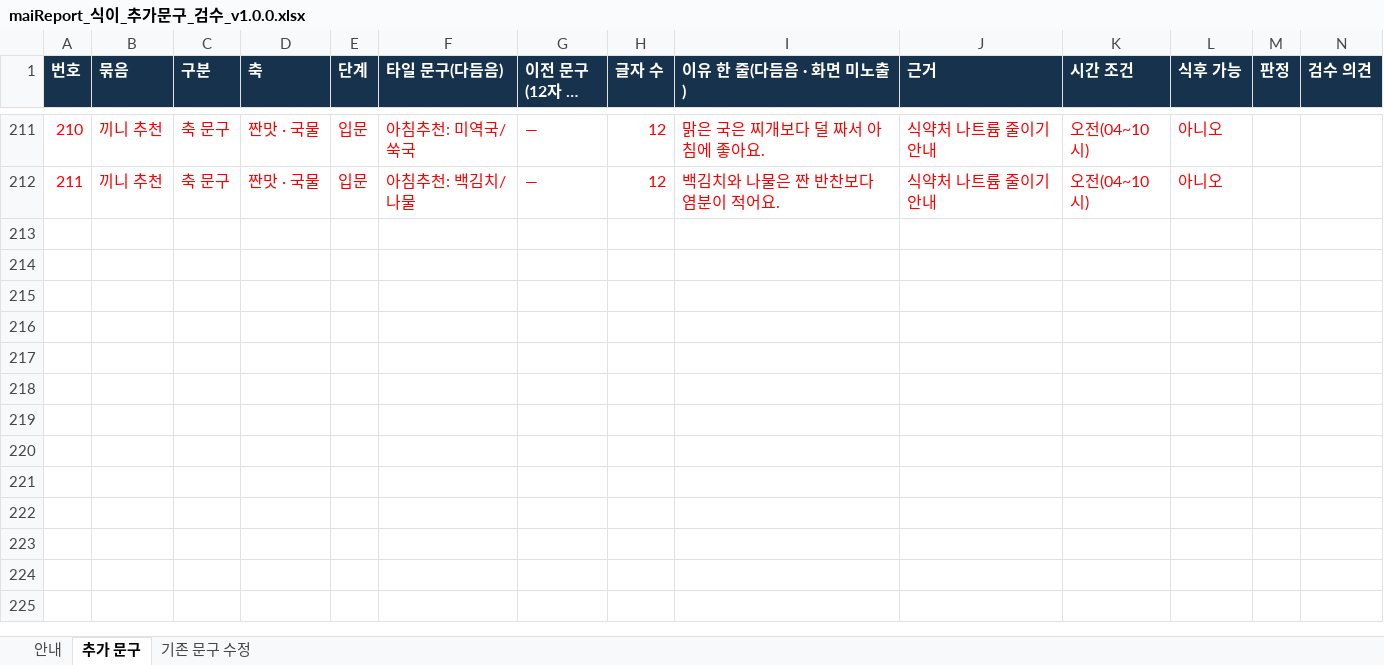
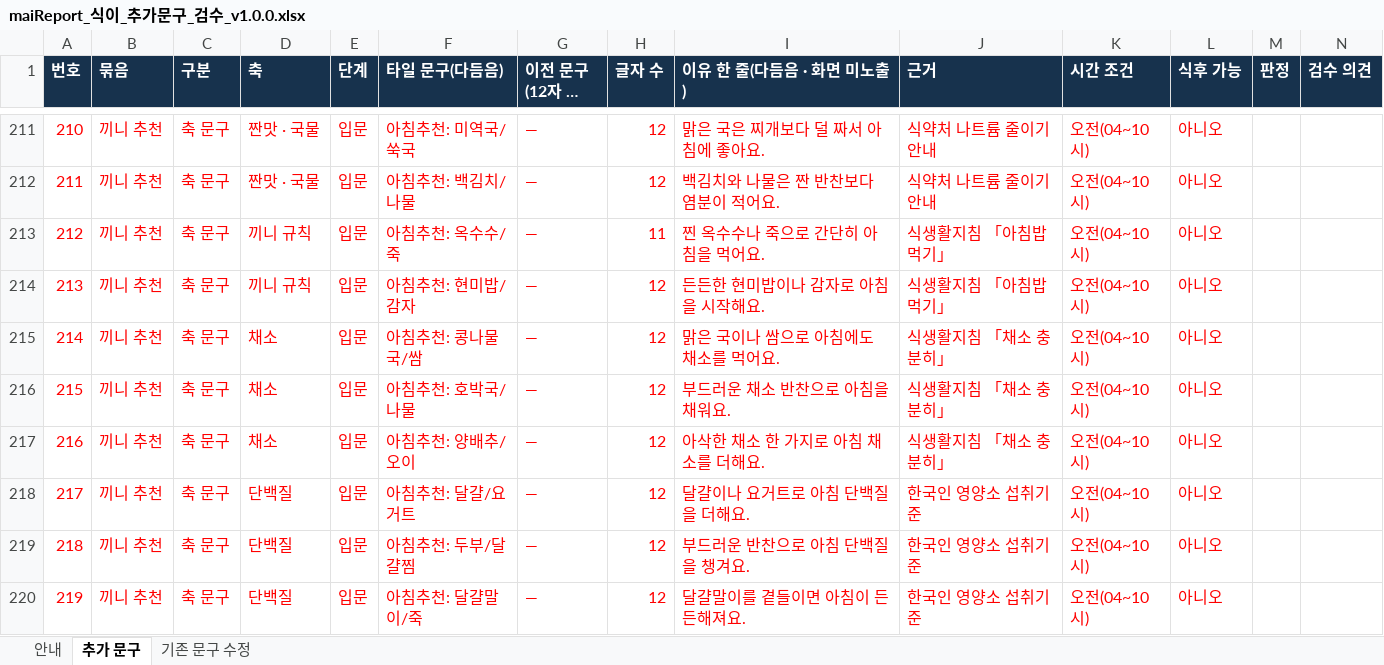
Before and after one commit to srleeinkorea/Project_maiReport, an Excel workbook: outputs/mai-report-policy/식이/maiReport_식이_추가문구_검수_v1.0.0.xlsx, sheet 추가 문구, drawn as a sheet; only a part is shown, gaps mark what is left out; long unchanged cells end in …; values as stored, in another font and other column widths than the file's, no borders; rows hold the shown columns only; the diff names each change by its address in the sheet, - before the commit and + after, or states it on an @@ line.

```diff
--- a/outputs/mai-report-policy/식이/maiReport_식이_추가문구_검수_v1.0.0.xlsx (sheet 추가 문구)
+++ b/outputs/mai-report-policy/식이/maiReport_식이_추가문구_검수_v1.0.0.xlsx (sheet 추가 문구)
+row 213: 212 | 끼니 추천 | 축 문구 | 끼니 규칙 | 입문 | 아침추천: 옥수수/죽 | — | 11 | 찐 옥수수나 죽으로 간단히 아침을 먹어요. | 식생활지침 「아침밥 먹기」 | 오전(04~10시) | 아니오
+row 214: 213 | 끼니 추천 | 축 문구 | 끼니 규칙 | 입문 | 아침추천: 현미밥/감자 | — | 12 | 든든한 현미밥이나 감자로 아침을 시작해요. | 식생활지침 「아침밥 먹기」 | 오전(04~10시) | 아니오
+row 215: 214 | 끼니 추천 | 축 문구 | 채소 | 입문 | 아침추천: 콩나물국/쌈 | — | 12 | 맑은 국이나 쌈으로 아침에도 채소를 먹어요. | 식생활지침 「채소 충분히」 | 오전(04~10시) | 아니오
+row 216: 215 | 끼니 추천 | 축 문구 | 채소 | 입문 | 아침추천: 호박국/나물 | — | 12 | 부드러운 채소 반찬으로 아침을 채워요. | 식생활지침 「채소 충분히」 | 오전(04~10시) | 아니오
+row 217: 216 | 끼니 추천 | 축 문구 | 채소 | 입문 | 아침추천: 양배추/오이 | — | 12 | 아삭한 채소 한 가지로 아침 채소를 더해요. | 식생활지침 「채소 충분히」 | 오전(04~10시) | 아니오
+row 218: 217 | 끼니 추천 | 축 문구 | 단백질 | 입문 | 아침추천: 달걀/요거트 | — | 12 | 달걀이나 요거트로 아침 단백질을 더해요. | 한국인 영양소 섭취기준 | 오전(04~10시) | 아니오
+row 219: 218 | 끼니 추천 | 축 문구 | 단백질 | 입문 | 아침추천: 두부/달걀찜 | — | 12 | 부드러운 반찬으로 아침 단백질을 챙겨요. | 한국인 영양소 섭취기준 | 오전(04~10시) | 아니오
+row 220: 219 | 끼니 추천 | 축 문구 | 단백질 | 입문 | 아침추천: 달걀말이/죽 | — | 12 | 달걀말이를 곁들이면 아침이 든든해져요. | 한국인 영양소 섭취기준 | 오전(04~10시) | 아니오
```
Also changed, not shown: sheet 안내.
